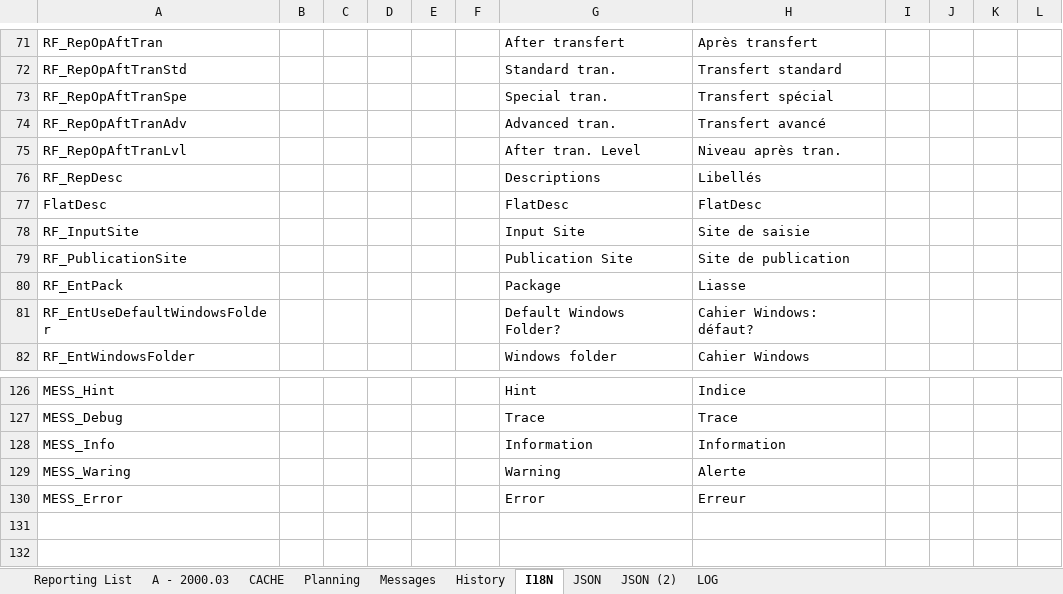
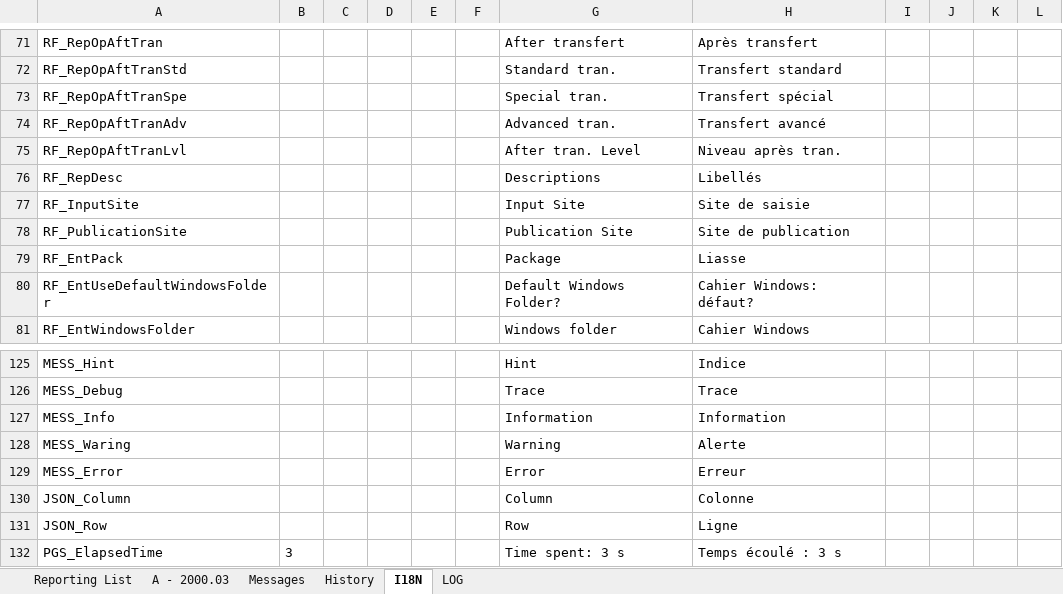
Before and after one commit to CTStation/CTSWeb, an Excel workbook: Client/CTSReportingFactory.xlsm, sheet I18N, drawn as a sheet; only a part is shown, gaps mark what is left out; values as stored, in another font and other column widths than the file's, no borders; table styles not drawn; removed rows and columns are numbered as before the commit, all else as after; the diff names each change by its address in the sheet, - before the commit and + after, or states it on an @@ line.

```diff
--- a/Client/CTSReportingFactory.xlsm (sheet I18N)
+++ b/Client/CTSReportingFactory.xlsm (sheet I18N)
@@ sheet tab hidden: CACHE @@
@@ sheet tab hidden: Planning @@
@@ sheet tab hidden: JSON @@
@@ sheet tab hidden: JSON (2) @@
-row 77: FlatDesc |  |  |  |  |  | FlatDesc | FlatDesc
+row 130: JSON_Column |  |  |  |  |  | Column | Colonne
+row 131: JSON_Row |  |  |  |  |  | Row | Ligne
+row 132: PGS_ElapsedTime | 3 |  |  |  |  | Time spent: 3 s | Temps écoulé : 3 s
```
Also changed, not shown: sheet LOG, sheet Reporting List, sheet A - 2000.03, hidden cells, charts or pictures.
